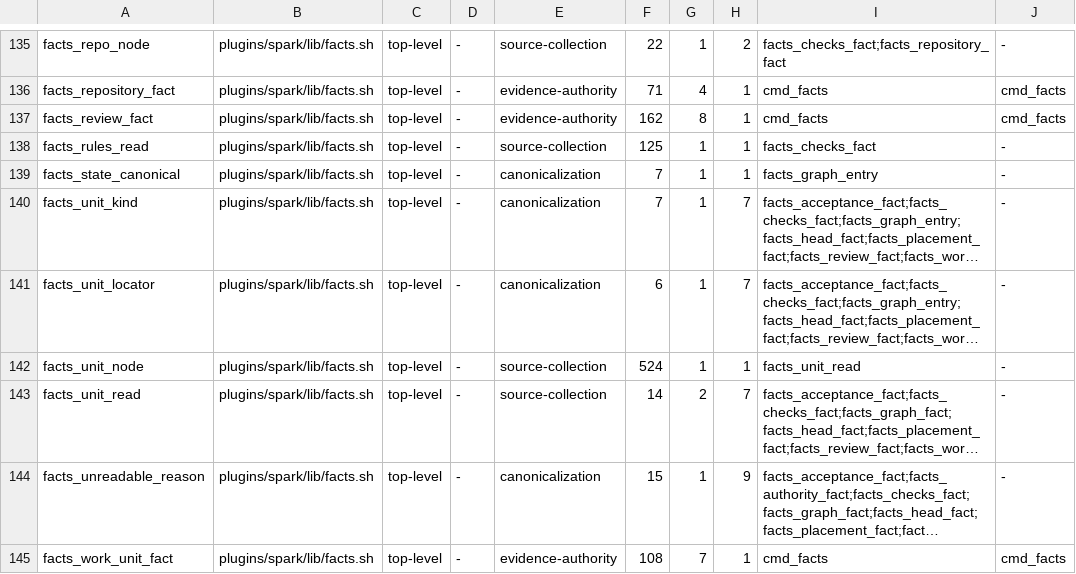
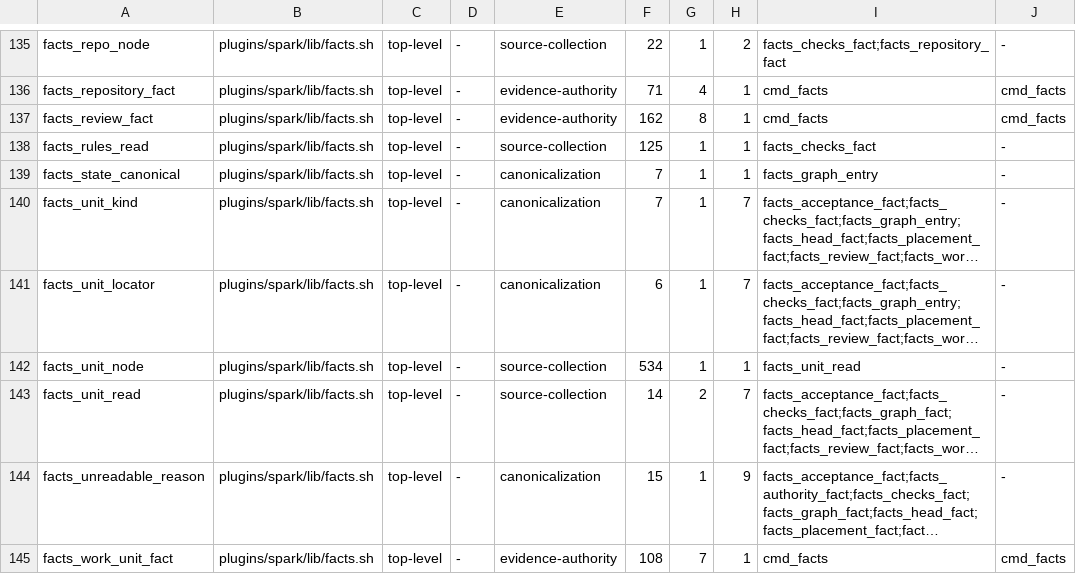
Before and after one commit to jwogrady/spark, a TSV file: docs/research/v0.23-cleanup/743-responsibilities.tsv, drawn as a sheet; only a part is shown, gaps mark what is left out; long unchanged cells end in …; the diff names each change by its address in the sheet, - before the commit and + after, or states it on an @@ line.

Commit message:
chore: refresh inline-boundary responsibility map
Refs #733

Spark-Governed-By: v0.22.0

```diff
--- a/docs/research/v0.23-cleanup/743-responsibilities.tsv
+++ b/docs/research/v0.23-cleanup/743-responsibilities.tsv
-F142: 524
+F142: 534
```
